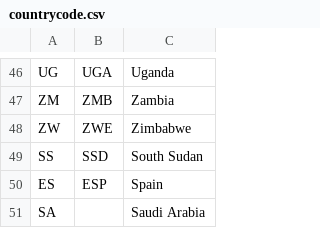
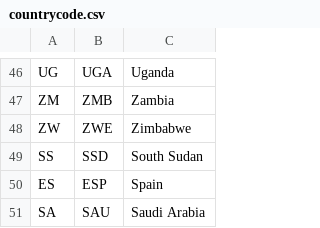
Before and after one commit to KTH-dESA/jrc_temba, a CSV file: fix_naming_convention/countrycode.csv, drawn as a sheet; only a part is shown, gaps mark what is left out.

Commit message:
Update countrycode.csv

```diff
--- a/fix_naming_convention/countrycode.csv
+++ b/fix_naming_convention/countrycode.csv
@@ -50,2 +50,2 @@ SS,SSD,South Sudan
 ES,ESP,Spain
-SA, ,Saudi Arabia
+SA,SAU,Saudi Arabia
```
